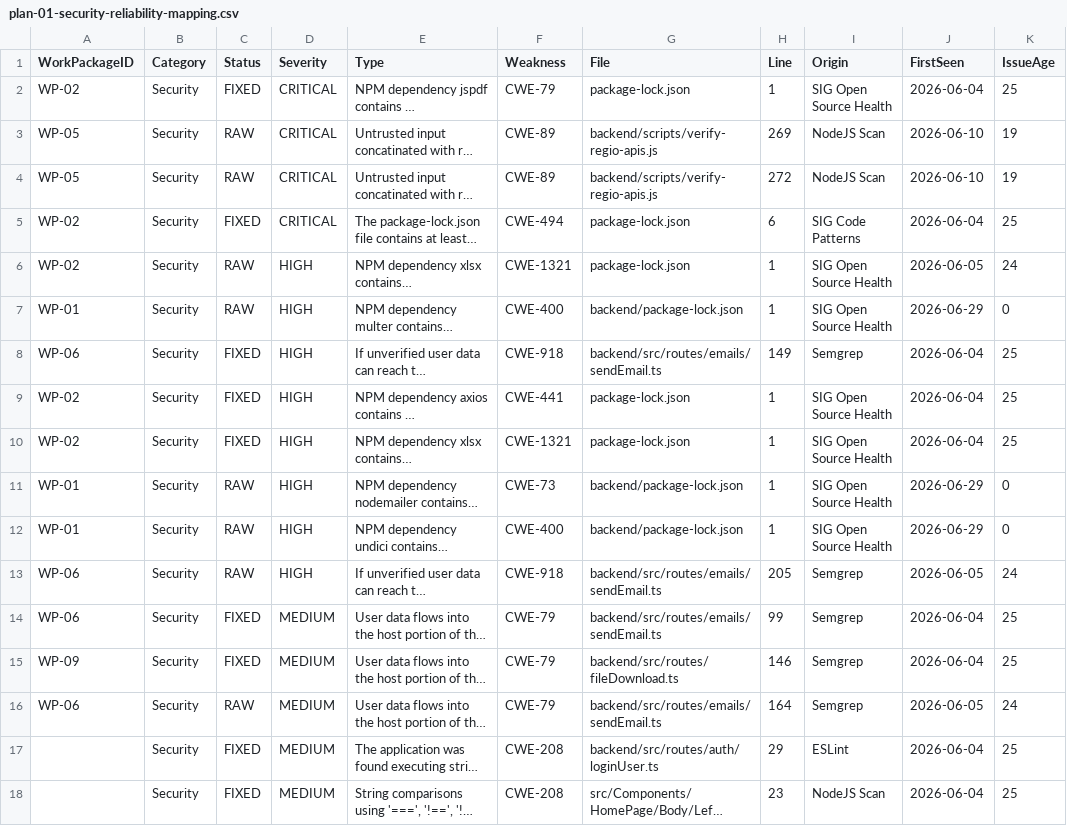
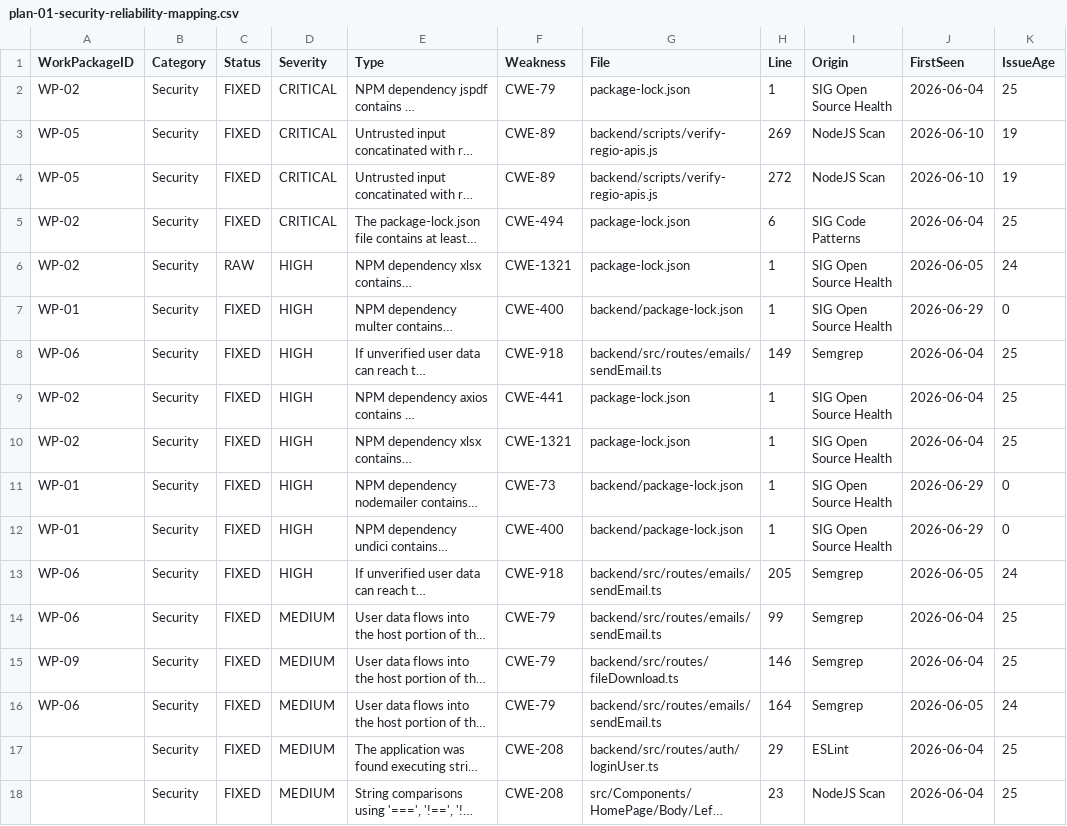
Before and after one commit to tabgeohub/LIS, a CSV file: sigrid-findings/plan/plan-01-security-reliability-mapping.csv, drawn as a sheet; only a part is shown; long unchanged cells end in …; the diff covers the shown part only; the diff names each change by its address in the sheet, - before the commit and + after, or states it on an @@ line.

```diff
--- a/sigrid-findings/plan/plan-01-security-reliability-mapping.csv
+++ b/sigrid-findings/plan/plan-01-security-reliability-mapping.csv
-C3:C4 (Status): RAW
+C3:C4 (Status): FIXED
-C7 (Status): RAW
+C7 (Status): FIXED
-C11:C13 (Status): RAW
+C11:C13 (Status): FIXED
-C16 (Status): RAW
+C16 (Status): FIXED
```
Also changed, not shown: 1 added row and 10 edited cells elsewhere in this file, sigrid-findings/plan/plan-00-work-packages.csv, sigrid-findings/plan/plan-02-maintainability-mapping.csv, 40 other files.
